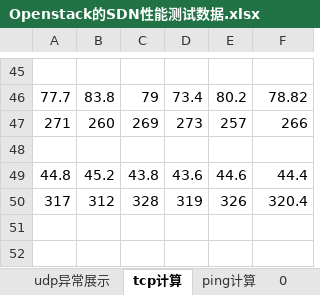
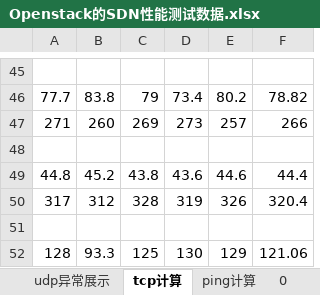
Before and after one commit to Ma-star/Working, an Excel workbook: 网络/Openstack的SDN性能测试数据.xlsx, sheet tcp计算, drawn as a sheet; only a part is shown, gaps mark what is left out; values as stored, in another font and other column widths than the file's, no borders; the diff names each change by its address in the sheet, - before the commit and + after, or states it on an @@ line.

```diff
--- a/网络/Openstack的SDN性能测试数据.xlsx (sheet tcp计算)
+++ b/网络/Openstack的SDN性能测试数据.xlsx (sheet tcp计算)
+row 51: (empty)
+row 52: 128 | 93.3 | 125 | 130 | 129 | 121.06
```
Also changed, not shown: sheet 表格统计, sheet qperf+ping测试结果, other sheet tabs, charts or pictures, 18 other files.
